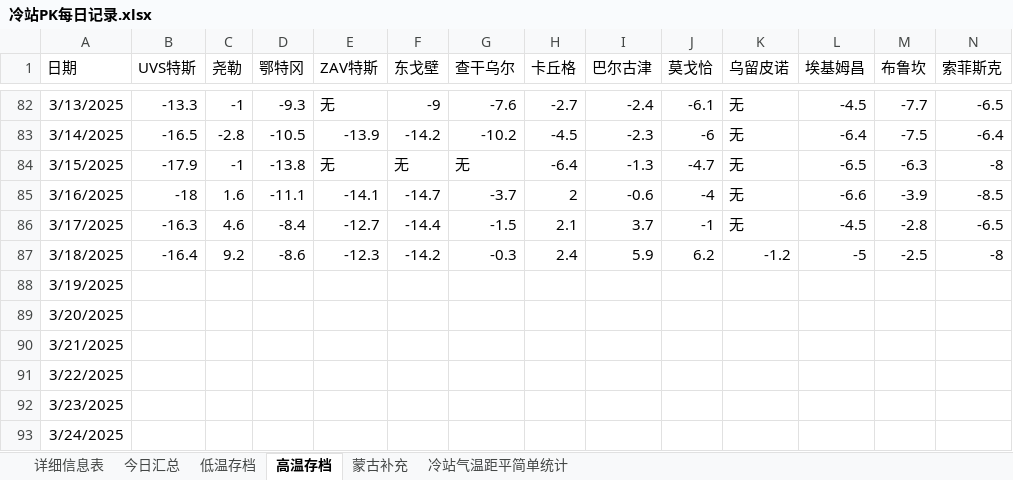
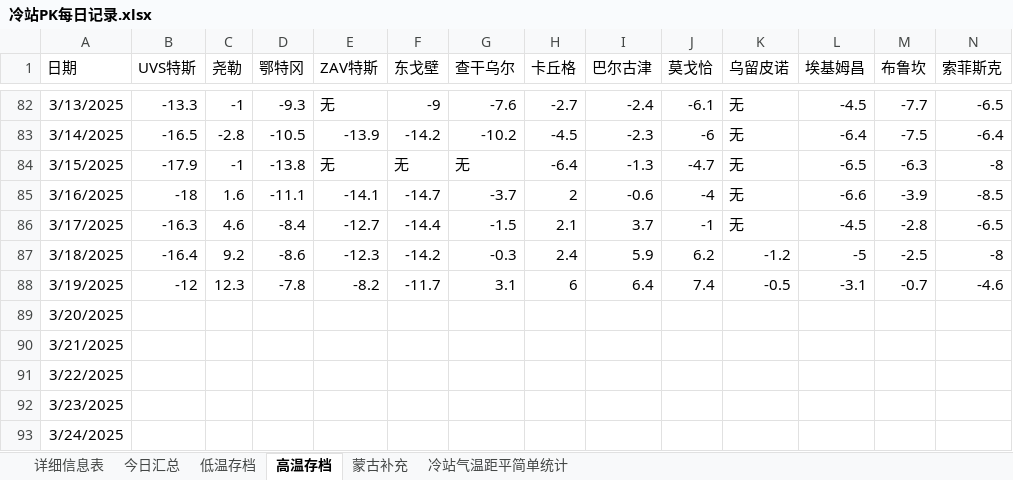
Before and after one commit to qkvkql/default, an Excel workbook: 气象/冷站PK每日记录.xlsx, sheet 高温存档, drawn as a sheet; only a part is shown, gaps mark what is left out; values as stored, in another font and other column widths than the file's, no borders; removed rows and columns are numbered as before the commit, all else as after; rows hold the shown columns only; the diff names each change by its address in the sheet, - before the commit and + after, or states it on an @@ line.

```diff
--- a/气象/冷站PK每日记录.xlsx (sheet 高温存档)
+++ b/气象/冷站PK每日记录.xlsx (sheet 高温存档)
-row 88: 3/19/2025
+row 88: 3/19/2025 | -12 | 12.3 | -7.8 | -8.2 | -11.7 | 3.1 | 6 | 6.4 | 7.4 | -0.5 | -3.1 | -0.7 | -4.6
```
Also changed, not shown: sheet 详细信息表, sheet 今日汇总, sheet 低温存档, 2 other files.
